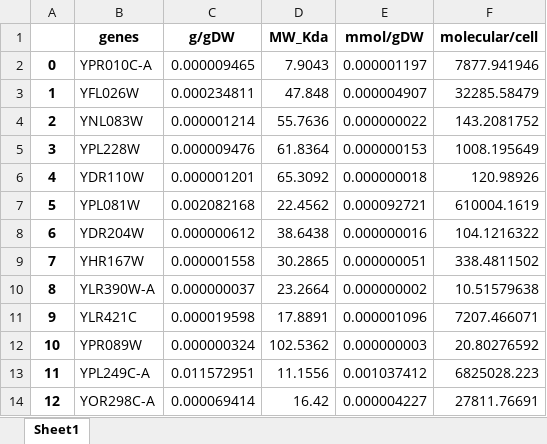
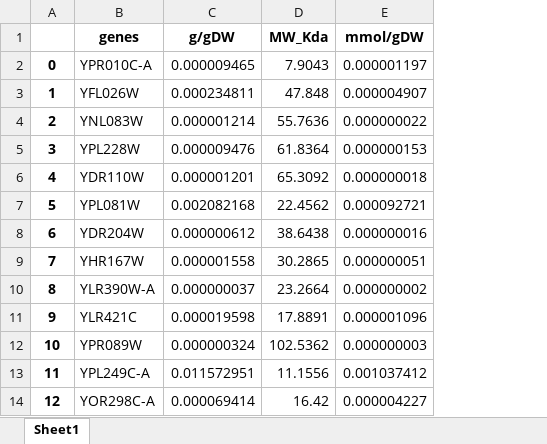
Before and after one commit to hongzhonglu/large_scale_yeast_proteomics_analysis, an Excel workbook: data/proteomics/omics_Francesca_scale.xlsx, sheet Sheet1, drawn as a sheet; only a part is shown; values as stored, in another font and other column widths than the file's, no borders; the diff names each change by its address in the sheet, - before the commit and + after, or states it on an @@ line.

```diff
--- a/data/proteomics/omics_Francesca_scale.xlsx (sheet Sheet1)
+++ b/data/proteomics/omics_Francesca_scale.xlsx (sheet Sheet1)
-column F (molecular/cell), rows 2-14: 7877.941946 | 32285.58479 | 143.2081752 | 1008.195649 | 120.98926 | 610004.1619 | 104.1216322 | 338.4811502 | 10.51579638 | 7207.466071 | 20.80276592 | 6825028.223 | 27811.76691
```
Also changed, not shown: data/omics_glucose_transporter.xlsx, data/proteomics/data_PNAS_2021_scale.xlsx, 13 other files.
